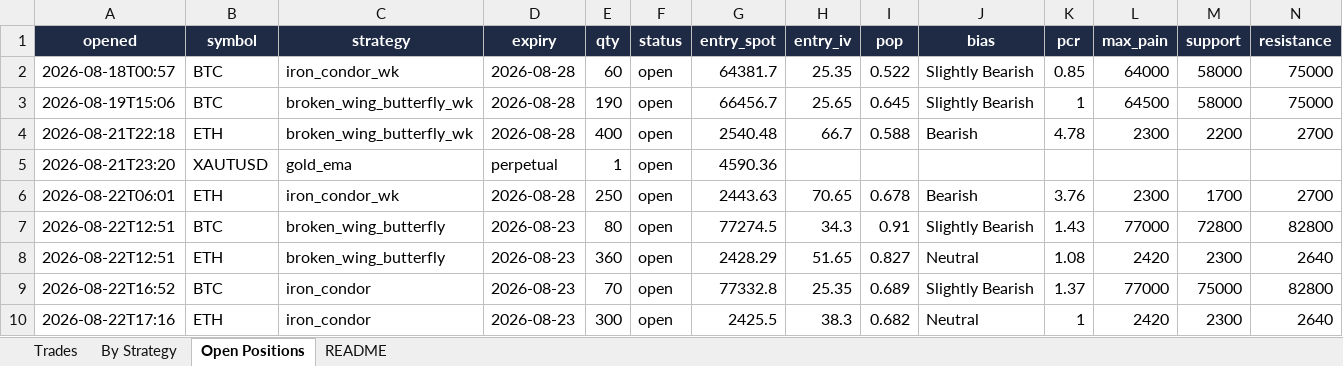
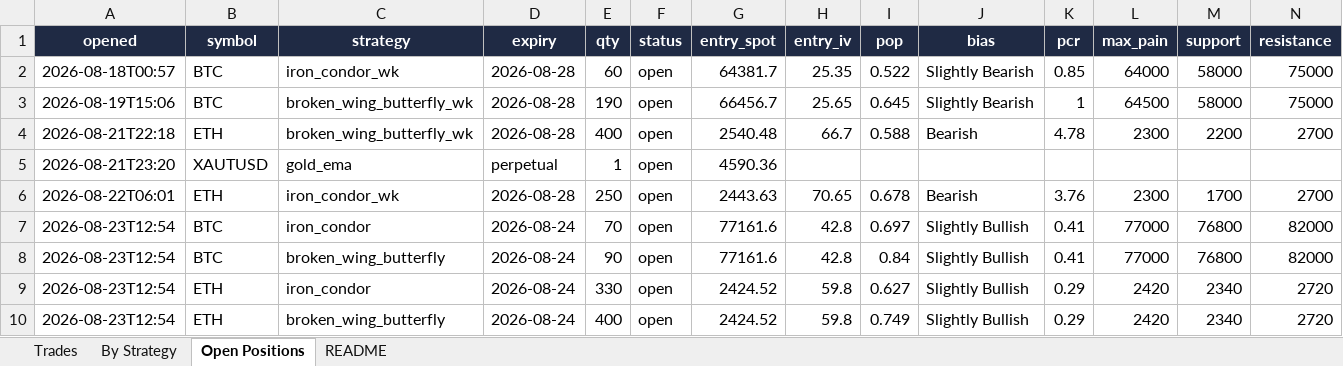
Before and after one commit to Ayushtambi2011/deltahedge-bot, an Excel workbook: OUTPUT FILE.xlsx, sheet Open Positions, drawn as a sheet; only a part is shown; values as stored, in another font and other column widths than the file's, no borders; removed rows and columns are numbered as before the commit, all else as after; rows hold the shown columns only; the diff names each change by its address in the sheet, - before the commit and + after, or states it on an @@ line.

```diff
--- a/OUTPUT FILE.xlsx (sheet Open Positions)
+++ b/OUTPUT FILE.xlsx (sheet Open Positions)
-row 7: 2026-08-22T12:51 | BTC | broken_wing_butterfly | 2026-08-23 | 80 | open | 77274.5 | 34.3 | 0.91 | Slightly Bearish | 1.43 | 77000 | 72800 | 82800
-row 8: 2026-08-22T12:51 | ETH | broken_wing_butterfly | 2026-08-23 | 360 | open | 2428.29 | 51.65 | 0.827 | Neutral | 1.08 | 2420 | 2300 | 2640
-row 9: 2026-08-22T16:52 | BTC | iron_condor | 2026-08-23 | 70 | open | 77332.8 | 25.35 | 0.689 | Slightly Bearish | 1.37 | 77000 | 75000 | 82800
-row 10: 2026-08-22T17:16 | ETH | iron_condor | 2026-08-23 | 300 | open | 2425.5 | 38.3 | 0.682 | Neutral | 1 | 2420 | 2300 | 2640
+row 7: 2026-08-23T12:54 | BTC | iron_condor | 2026-08-24 | 70 | open | 77161.6 | 42.8 | 0.697 | Slightly Bullish | 0.41 | 77000 | 76800 | 82000
+row 8: 2026-08-23T12:54 | BTC | broken_wing_butterfly | 2026-08-24 | 90 | open | 77161.6 | 42.8 | 0.84 | Slightly Bullish | 0.41 | 77000 | 76800 | 82000
+row 9: 2026-08-23T12:54 | ETH | iron_condor | 2026-08-24 | 330 | open | 2424.52 | 59.8 | 0.627 | Slightly Bullish | 0.29 | 2420 | 2340 | 2720
+row 10: 2026-08-23T12:54 | ETH | broken_wing_butterfly | 2026-08-24 | 400 | open | 2424.52 | 59.8 | 0.749 | Slightly Bullish | 0.29 | 2420 | 2340 | 2720
```
Also changed, not shown: sheet Trades, sheet By Strategy, sheet README, 2 other files.
